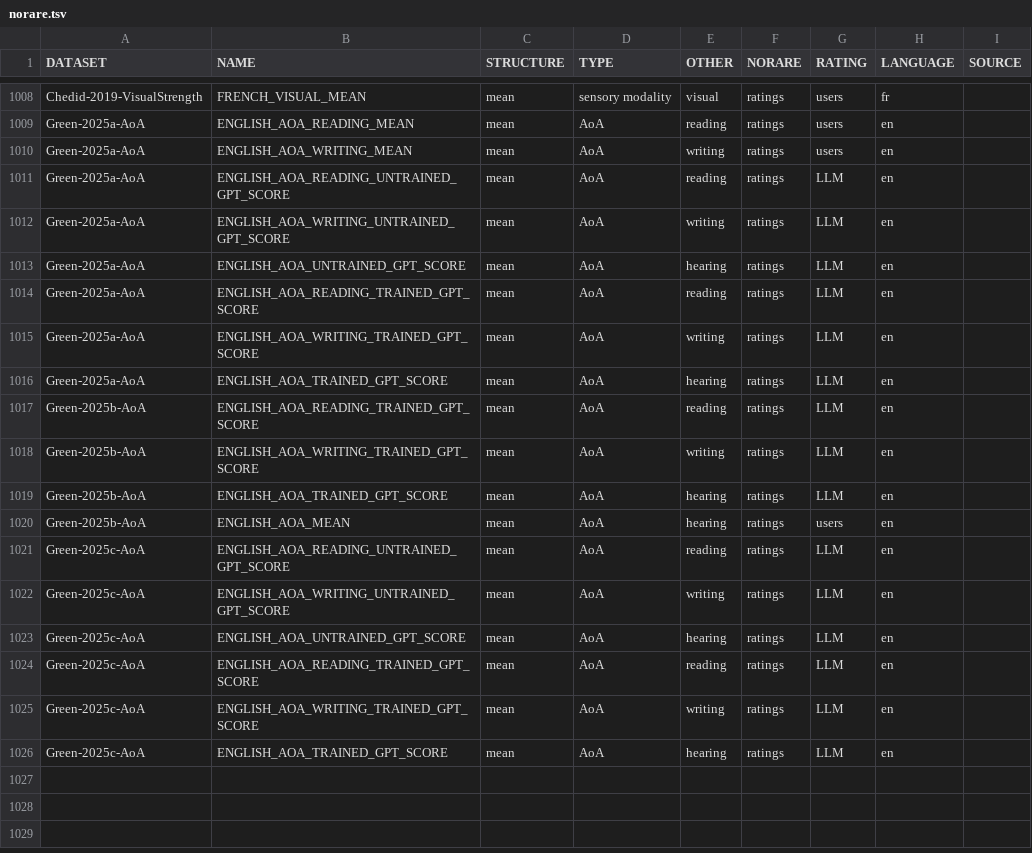
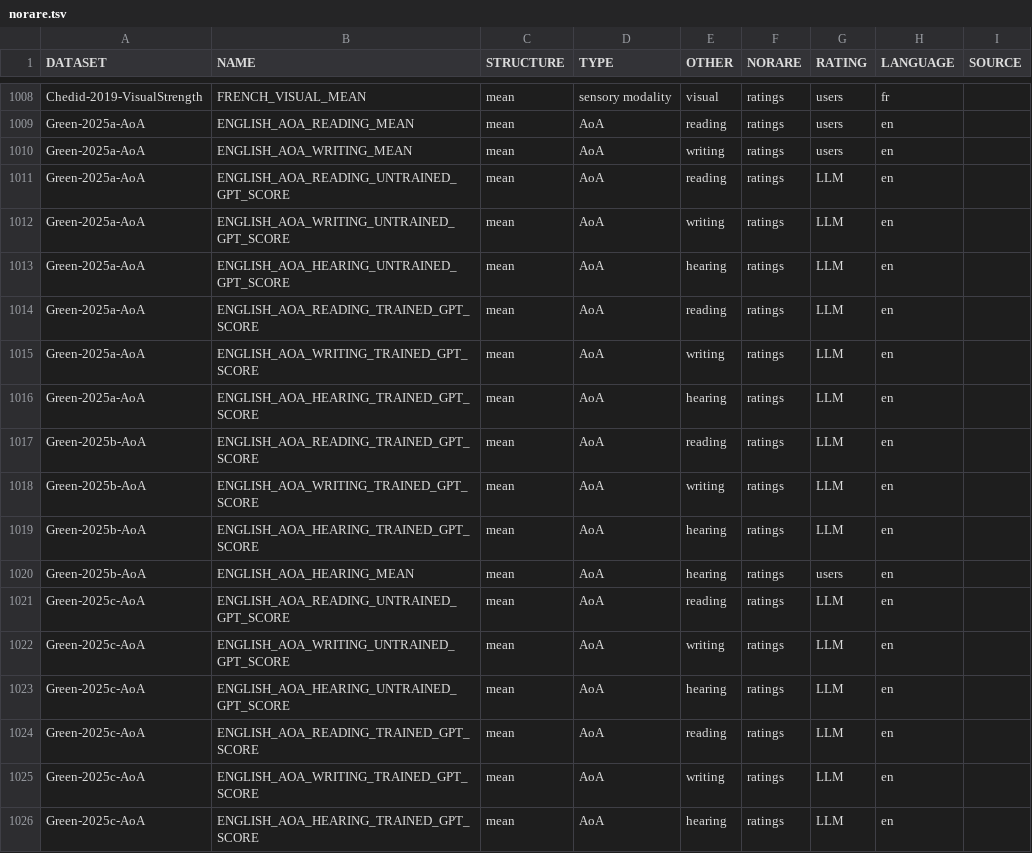
Before and after one commit to concepticon/norare-data, a TSV file: norare.tsv, drawn as a sheet; only a part is shown, gaps mark what is left out; the diff names each change by its address in the sheet, - before the commit and + after, or states it on an @@ line.

Commit message:
HEARING added to variable names

```diff
--- a/norare.tsv
+++ b/norare.tsv
-B1013 (NAME): ENGLISH_AOA_UNTRAINED_GPT_SCORE
+B1013 (NAME): ENGLISH_AOA_HEARING_UNTRAINED_GPT_SCORE
-B1016 (NAME): ENGLISH_AOA_TRAINED_GPT_SCORE
+B1016 (NAME): ENGLISH_AOA_HEARING_TRAINED_GPT_SCORE
-B1019 (NAME): ENGLISH_AOA_TRAINED_GPT_SCORE
+B1019 (NAME): ENGLISH_AOA_HEARING_TRAINED_GPT_SCORE
-B1020 (NAME): ENGLISH_AOA_MEAN
+B1020 (NAME): ENGLISH_AOA_HEARING_MEAN
-B1023 (NAME): ENGLISH_AOA_UNTRAINED_GPT_SCORE
+B1023 (NAME): ENGLISH_AOA_HEARING_UNTRAINED_GPT_SCORE
-B1026 (NAME): ENGLISH_AOA_TRAINED_GPT_SCORE
+B1026 (NAME): ENGLISH_AOA_HEARING_TRAINED_GPT_SCORE
```
Also changed, not shown: 3 other files.
